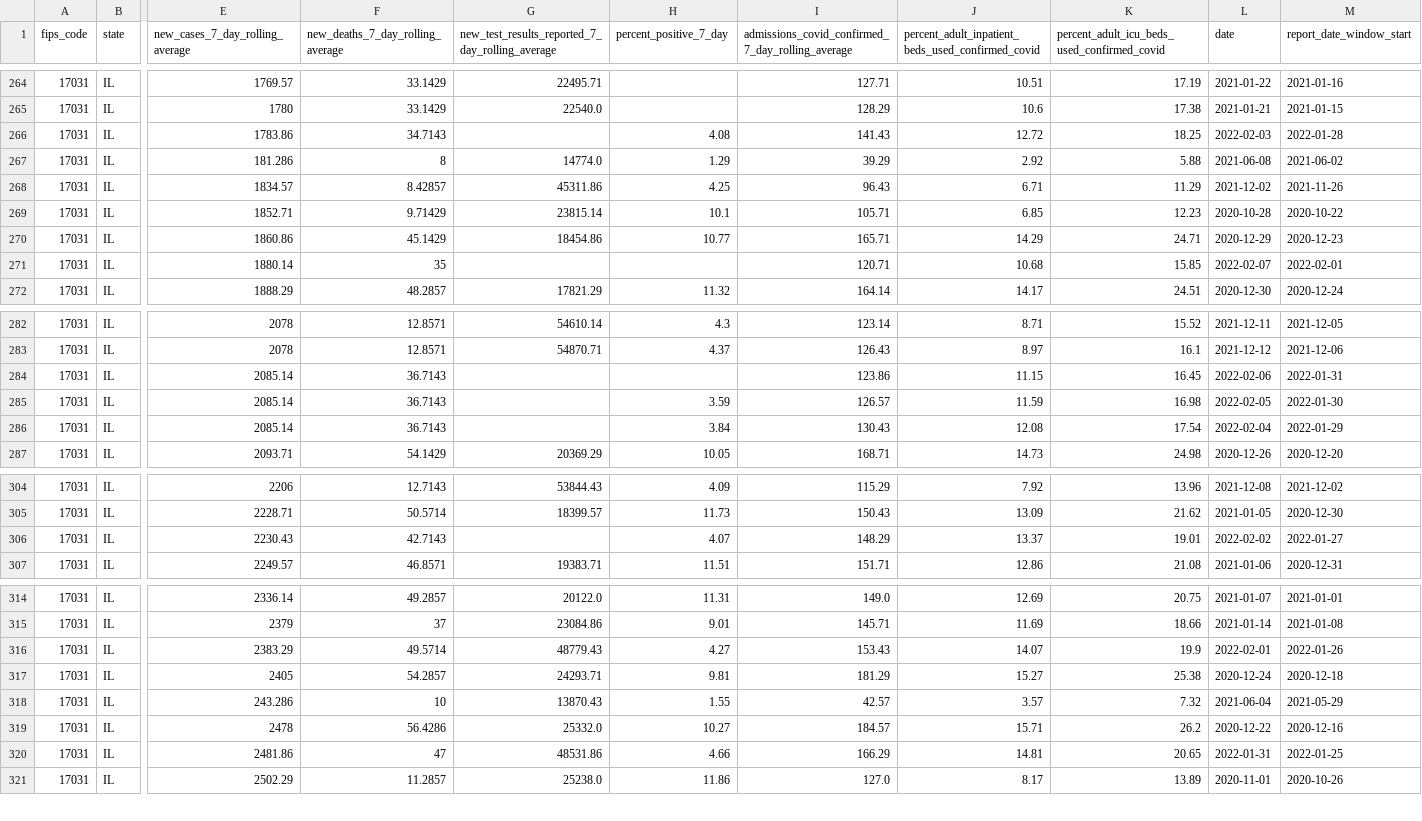
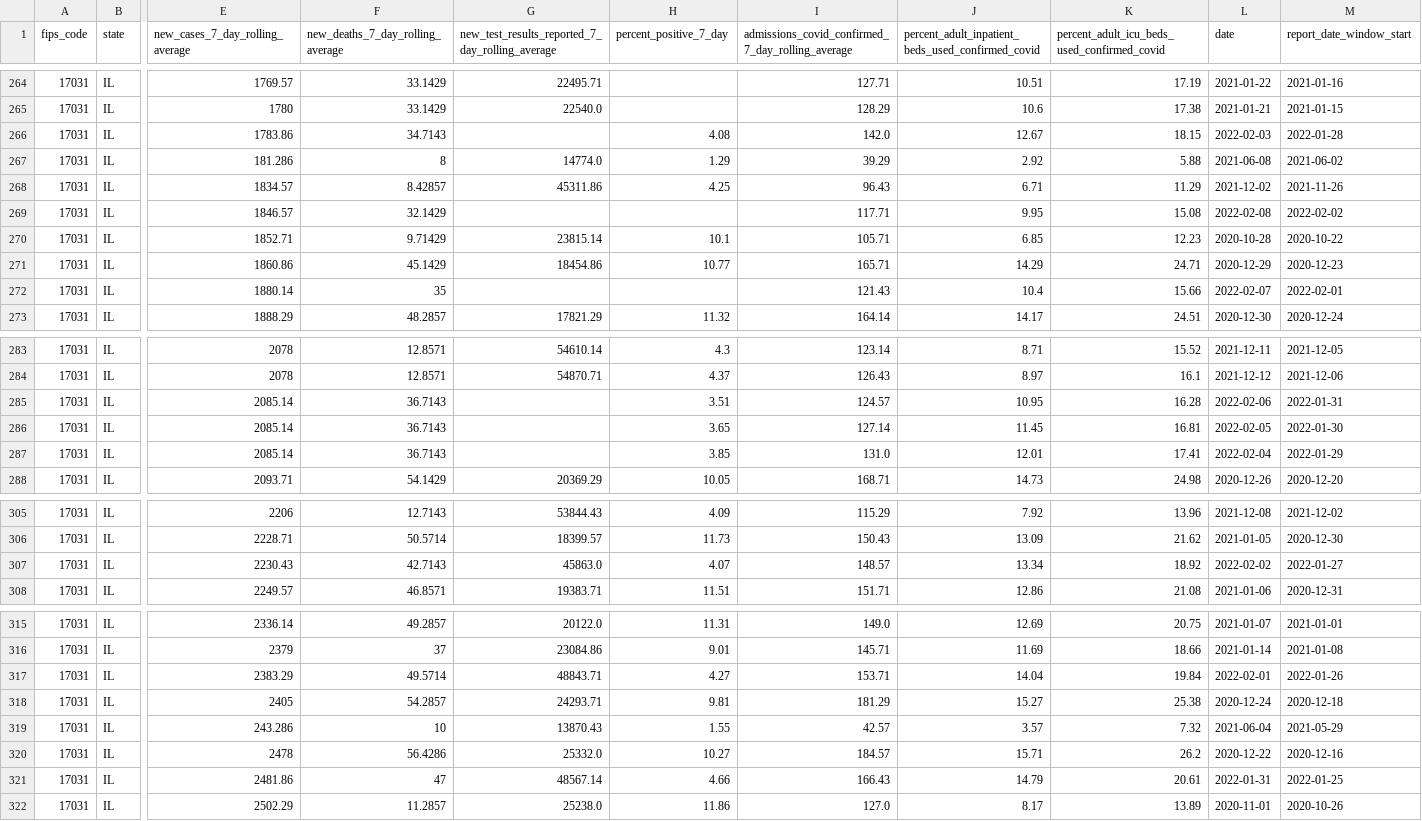
Before and after one commit to nofurtherinformation/py-workflow, a CSV file: csv/latest_cook_county.csv, drawn as a sheet; only a part is shown, gaps mark what is left out; addresses are those after the commit; rows hold the shown columns only; the diff covers the shown part only; the diff names each change by its address in the sheet, - before the commit and + after, or states it on an @@ line.

```diff
--- a/csv/latest_cook_county.csv
+++ b/csv/latest_cook_county.csv
-I266: 141.43
+I266: 142.0
-J266: 12.72
+J266: 12.67
-K266: 18.25
+K266: 18.15
+row 269: 17031 | IL | 1846.57 | 32.1429 |  |  | 117.71 | 9.95 | 15.08 | 2022-02-08 | 2022-02-02
-I272: 120.71
+I272: 121.43
-J272: 10.68
+J272: 10.4
-K272: 15.85
+K272: 15.66
-H285 (percent_positive_7_day): (empty)
+H285 (percent_positive_7_day): 3.51
-I285: 123.86
+I285: 124.57
-J285: 11.15
+J285: 10.95
-K285: 16.45
+K285: 16.28
-H286 (percent_positive_7_day): 3.59
+H286 (percent_positive_7_day): 3.65
-I286: 126.57
+I286: 127.14
-J286: 11.59
+J286: 11.45
-K286: 16.98
+K286: 16.81
-H287 (percent_positive_7_day): 3.84
+H287 (percent_positive_7_day): 3.85
-I287: 130.43
+I287: 131.0
-J287: 12.08
+J287: 12.01
-K287: 17.54
+K287: 17.41
-G307: (empty)
+G307: 45863.0
-I307: 148.29
+I307: 148.57
-J307: 13.37
+J307: 13.34
-K307: 19.01
+K307: 18.92
-G317: 48779.43
+G317: 48843.71
-I317: 153.43
+I317: 153.71
-J317: 14.07
+J317: 14.04
-K317: 19.9
+K317: 19.84
-G321: 48531.86
+G321: 48567.14
-I321: 166.29
+I321: 166.43
-J321: 14.81
+J321: 14.79
-K321: 20.65
+K321: 20.61
```
Also changed, not shown: 8 edited cells elsewhere in this file.
